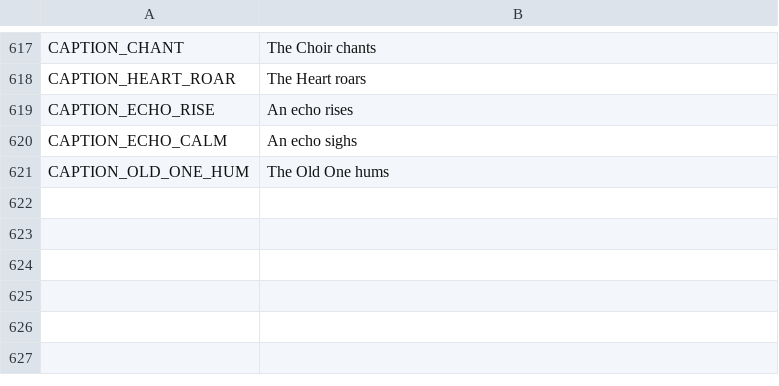
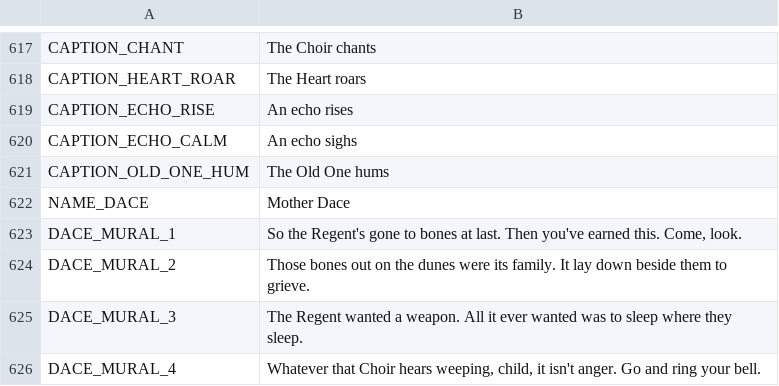
Before and after one commit to ashciraulo/Leviathan, a CSV file: locale/strings.csv, drawn as a sheet; only a part is shown, gaps mark what is left out.

```diff
--- a/locale/strings.csv
+++ b/locale/strings.csv
@@ -621 +621,6 @@ CAPTION_ECHO_CALM,An echo sighs
 CAPTION_OLD_ONE_HUM,The Old One hums
+NAME_DACE,Mother Dace
+DACE_MURAL_1,"So the Regent's gone to bones at last. Then you've earned this. Come, look."
+DACE_MURAL_2,Those bones out on the dunes were its family. It lay down beside them to grieve.
+DACE_MURAL_3,"The Regent wanted a weapon. All it ever wanted was to sleep where they sleep."
+DACE_MURAL_4,"Whatever that Choir hears weeping, child, it isn't anger. Go and ring your bell."
```
Also changed, not shown: 14 other files.
